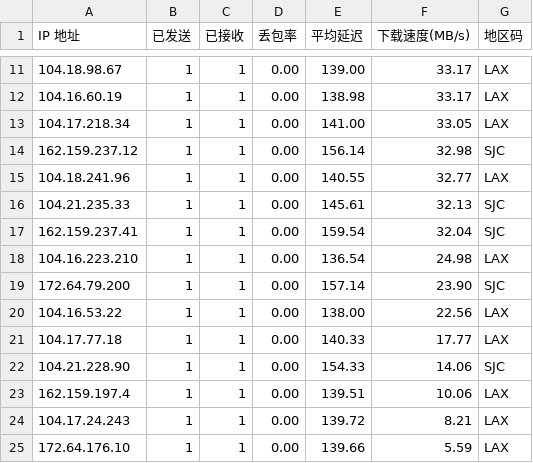
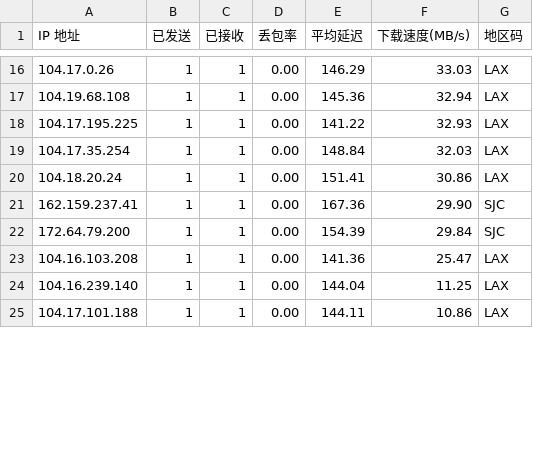
Before and after one commit to ahang39/router, a CSV file: latest.csv, drawn as a sheet; only a part is shown, gaps mark what is left out; the diff covers the shown part only.

```diff
--- a/latest.csv
+++ b/latest.csv
@@ -11,15 +16,10 @@ IP 地址,已发送,已接收,丢包率,平均延迟,下载速度(MB/s),地区
-104.18.98.67,1,1,0.00,139.00,33.17,LAX
-104.16.60.19,1,1,0.00,138.98,33.17,LAX
-104.17.218.34,1,1,0.00,141.00,33.05,LAX
-162.159.237.12,1,1,0.00,156.14,32.98,SJC
-104.18.241.96,1,1,0.00,140.55,32.77,LAX
-104.21.235.33,1,1,0.00,145.61,32.13,SJC
-162.159.237.41,1,1,0.00,159.54,32.04,SJC
-104.16.223.210,1,1,0.00,136.54,24.98,LAX
-172.64.79.200,1,1,0.00,157.14,23.90,SJC
-104.16.53.22,1,1,0.00,138.00,22.56,LAX
-104.17.77.18,1,1,0.00,140.33,17.77,LAX
-104.21.228.90,1,1,0.00,154.33,14.06,SJC
-162.159.197.4,1,1,0.00,139.51,10.06,LAX
-104.17.24.243,1,1,0.00,139.72,8.21,LAX
-172.64.176.10,1,1,0.00,139.66,5.59,LAX
+104.17.0.26,1,1,0.00,146.29,33.03,LAX
+104.19.68.108,1,1,0.00,145.36,32.94,LAX
+104.17.195.225,1,1,0.00,141.22,32.93,LAX
+104.17.35.254,1,1,0.00,148.84,32.03,LAX
+104.18.20.24,1,1,0.00,151.41,30.86,LAX
+162.159.237.41,1,1,0.00,167.36,29.90,SJC
+172.64.79.200,1,1,0.00,154.39,29.84,SJC
+104.16.103.208,1,1,0.00,141.36,25.47,LAX
+104.16.239.140,1,1,0.00,144.04,11.25,LAX
+104.17.101.188,1,1,0.00,144.11,10.86,LAX
```
Also changed, not shown: 5 added rows, 1 removed row and 40 edited cells elsewhere in this file, 1 other file.
